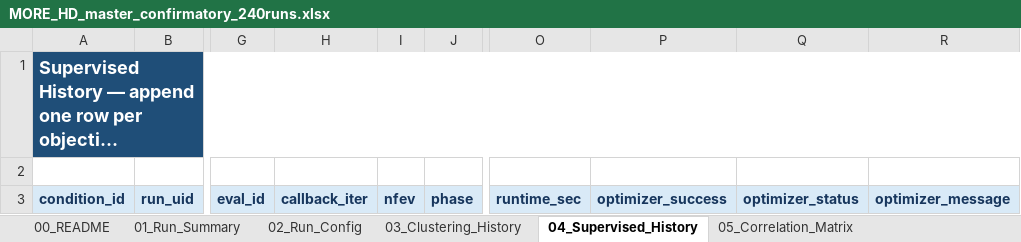
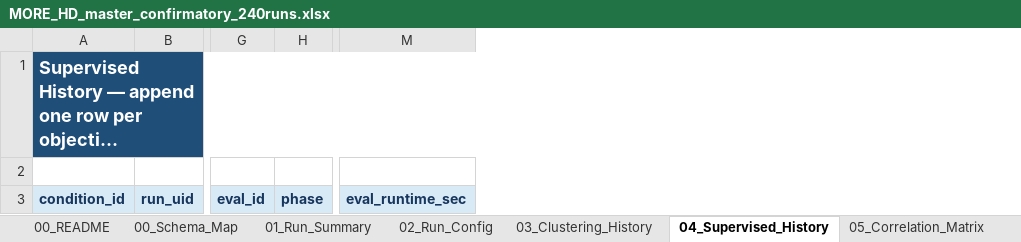
Before and after one commit to rexxar280903/MORE-HD-COMPLEX, an Excel workbook: MORE_HD_master_confirmatory_240runs.xlsx, sheet 04_Supervised_History, drawn as a sheet; only a part is shown, gaps mark what is left out; long unchanged cells end in …; values as stored, in another font and other column widths than the file's, no borders; removed rows and columns are numbered as before the commit, all else as after; the diff names each change by its address in the sheet, - before the commit and + after, or states it on an @@ line.

```diff
--- a/MORE_HD_master_confirmatory_240runs.xlsx (sheet 04_Supervised_History)
+++ b/MORE_HD_master_confirmatory_240runs.xlsx (sheet 04_Supervised_History)
+sheet tab: 00_Schema_Map
-column H, row 3: callback_iter
-column I, row 3: nfev
-column O, row 3: runtime_sec
-column P, row 3: optimizer_success
-column Q, row 3: optimizer_status
-column R, row 3: optimizer_message
+column M, row 3: eval_runtime_sec
```
Also changed, not shown: sheet 02_Run_Config, sheet 01_Run_Summary, sheet 03_Clustering_History, sheet 00_README, other sheet tabs, 4 other files.
